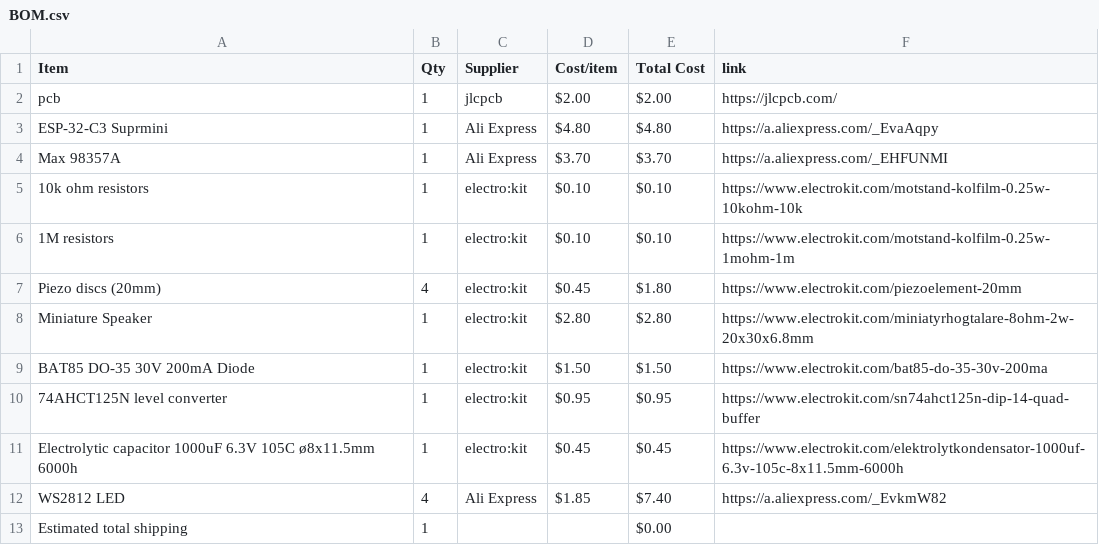
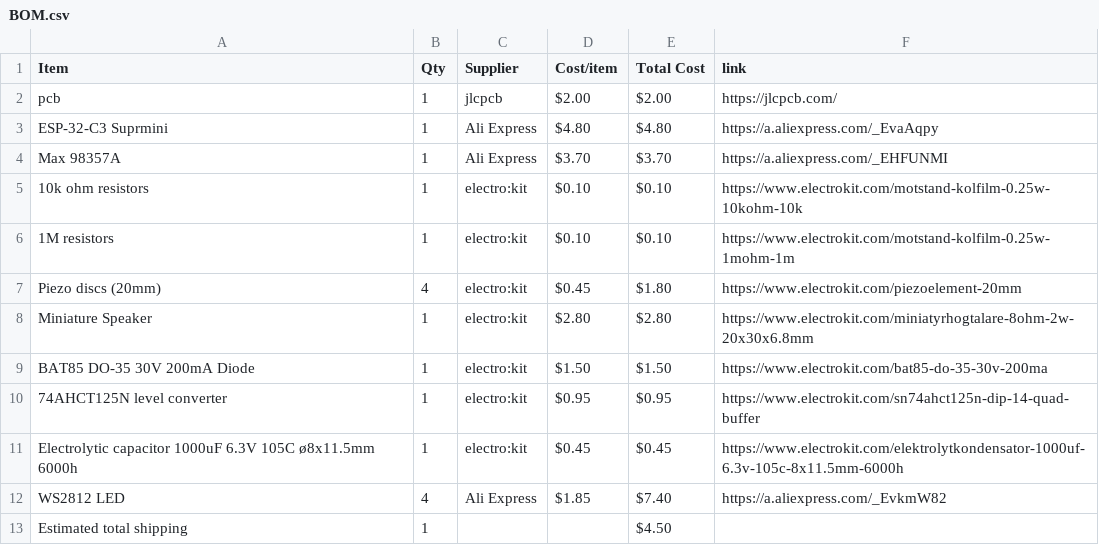
Before and after one commit to parv20250-dot/Beatbox, a CSV file: BOM.csv, drawn as a sheet.

Commit message:
Sync Beatbox from Half Life

```diff
--- a/BOM.csv
+++ b/BOM.csv
@@ -12,2 +12,2 @@ Electrolytic capacitor 1000uF 6.3V 105C ø8x11.5mm 6000h,1,electro:kit,$0.45,$0.
 WS2812 LED,4,Ali Express,$1.85,$7.40,https://a.aliexpress.com/_EvkmW82
-Estimated total shipping,1,,,$0.00,
+Estimated total shipping,1,,,$4.50,
```
